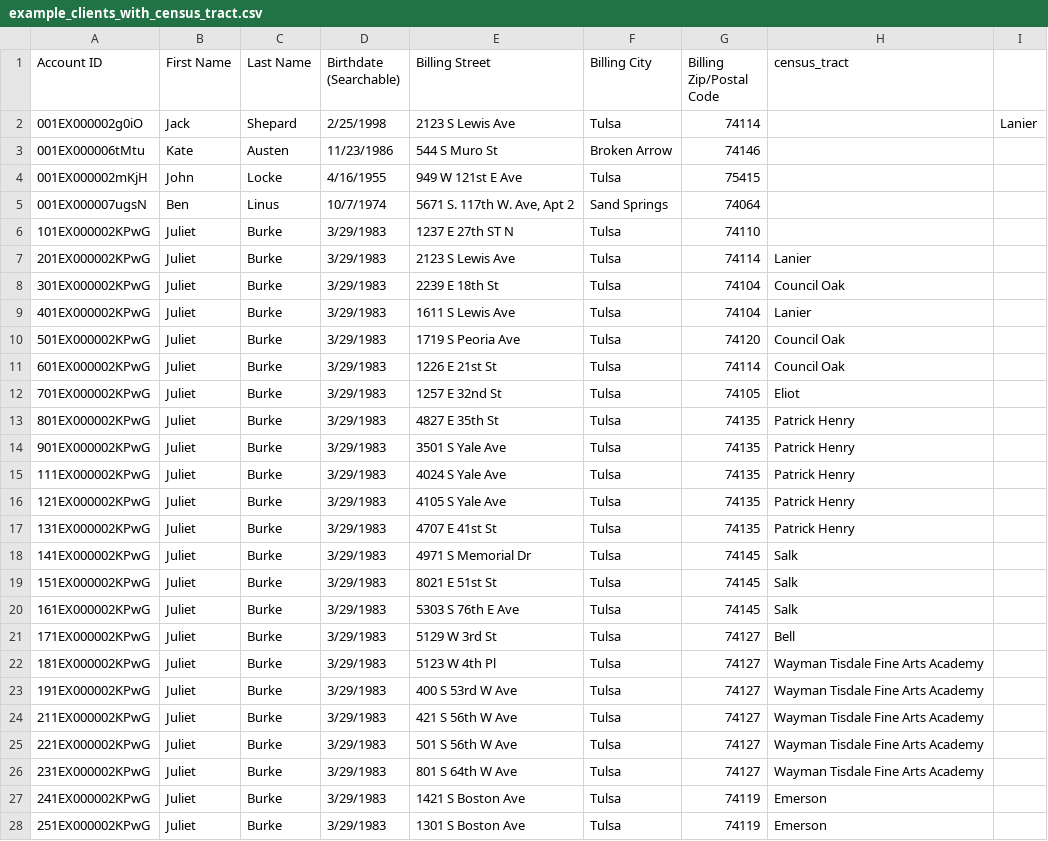
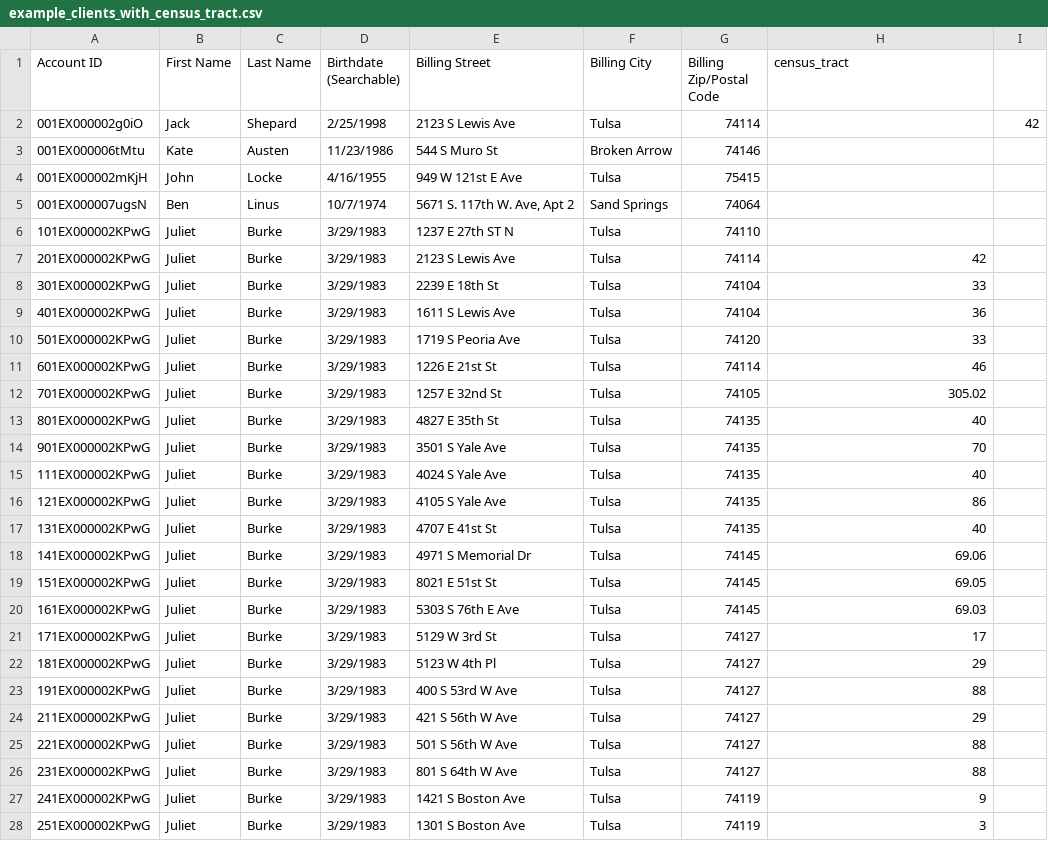
Before and after one commit to asemio/address_mapper, a CSV file: address_mapper/example_clients_with_census_tract.csv, drawn as a sheet; only a part is shown; the diff covers the shown part only.

```diff
--- a/address_mapper/example_clients_with_census_tract.csv
+++ b/address_mapper/example_clients_with_census_tract.csv
@@ -1,3 +1,3 @@
 Account ID,First Name,Last Name,Birthdate (Searchable),Billing Street,Billing City,Billing Zip/Postal Code,census_tract
-001EX000002g0iO,Jack,Shepard,2/25/1998,2123 S Lewis Ave,Tulsa,74114,,Lanier
+001EX000002g0iO,Jack,Shepard,2/25/1998,2123 S Lewis Ave,Tulsa,74114,,42
 001EX000006tMtu,Kate,Austen,11/23/1986,544 S Muro St,Broken Arrow,74146,,
@@ -6,23 +6,23 @@ Account ID,First Name,Last Name,Birthdate (Searchable),Billing Street,Billing Ci
 101EX000002KPwG,Juliet,Burke,3/29/1983,1237 E 27th ST N,Tulsa,74110,,
-201EX000002KPwG,Juliet,Burke,3/29/1983,2123 S Lewis Ave,Tulsa,74114,Lanier
-301EX000002KPwG,Juliet,Burke,3/29/1983,2239 E 18th St,Tulsa,74104,Council Oak
-401EX000002KPwG,Juliet,Burke,3/29/1983,1611 S Lewis Ave,Tulsa,74104,Lanier
-501EX000002KPwG,Juliet,Burke,3/29/1983,1719 S Peoria Ave,Tulsa,74120,Council Oak
-601EX000002KPwG,Juliet,Burke,3/29/1983,1226 E 21st St,Tulsa,74114,Council Oak
-701EX000002KPwG,Juliet,Burke,3/29/1983,1257 E 32nd St,Tulsa,74105,Eliot
-801EX000002KPwG,Juliet,Burke,3/29/1983,4827 E 35th St,Tulsa,74135,Patrick Henry
-901EX000002KPwG,Juliet,Burke,3/29/1983,3501 S Yale Ave,Tulsa,74135,Patrick Henry
-111EX000002KPwG,Juliet,Burke,3/29/1983,4024 S Yale Ave,Tulsa,74135,Patrick Henry
-121EX000002KPwG,Juliet,Burke,3/29/1983,4105 S Yale Ave,Tulsa,74135,Patrick Henry
-131EX000002KPwG,Juliet,Burke,3/29/1983,4707 E 41st St,Tulsa,74135,Patrick Henry
-141EX000002KPwG,Juliet,Burke,3/29/1983,4971 S Memorial Dr,Tulsa,74145,Salk
-151EX000002KPwG,Juliet,Burke,3/29/1983,8021 E 51st St,Tulsa,74145,Salk
-161EX000002KPwG,Juliet,Burke,3/29/1983,5303 S 76th E Ave,Tulsa,74145,Salk
-171EX000002KPwG,Juliet,Burke,3/29/1983,5129 W 3rd St,Tulsa,74127,Bell
-181EX000002KPwG,Juliet,Burke,3/29/1983,5123 W 4th Pl,Tulsa,74127,Wayman Tisdale Fine Arts Academy
-191EX000002KPwG,Juliet,Burke,3/29/1983,400 S 53rd W Ave,Tulsa,74127,Wayman Tisdale Fine Arts Academy
-211EX000002KPwG,Juliet,Burke,3/29/1983,421 S 56th W Ave,Tulsa,74127,Wayman Tisdale Fine Arts Academy
-221EX000002KPwG,Juliet,Burke,3/29/1983,501 S 56th W Ave,Tulsa,74127,Wayman Tisdale Fine Arts Academy
-231EX000002KPwG,Juliet,Burke,3/29/1983,801 S 64th W Ave,Tulsa,74127,Wayman Tisdale Fine Arts Academy
-241EX000002KPwG,Juliet,Burke,3/29/1983,1421 S Boston Ave,Tulsa,74119,Emerson
-251EX000002KPwG,Juliet,Burke,3/29/1983,1301 S Boston Ave,Tulsa,74119,Emerson
+201EX000002KPwG,Juliet,Burke,3/29/1983,2123 S Lewis Ave,Tulsa,74114,42
+301EX000002KPwG,Juliet,Burke,3/29/1983,2239 E 18th St,Tulsa,74104,33
+401EX000002KPwG,Juliet,Burke,3/29/1983,1611 S Lewis Ave,Tulsa,74104,36
+501EX000002KPwG,Juliet,Burke,3/29/1983,1719 S Peoria Ave,Tulsa,74120,33
+601EX000002KPwG,Juliet,Burke,3/29/1983,1226 E 21st St,Tulsa,74114,46
+701EX000002KPwG,Juliet,Burke,3/29/1983,1257 E 32nd St,Tulsa,74105,305.02
+801EX000002KPwG,Juliet,Burke,3/29/1983,4827 E 35th St,Tulsa,74135,40
+901EX000002KPwG,Juliet,Burke,3/29/1983,3501 S Yale Ave,Tulsa,74135,70
+111EX000002KPwG,Juliet,Burke,3/29/1983,4024 S Yale Ave,Tulsa,74135,40
+121EX000002KPwG,Juliet,Burke,3/29/1983,4105 S Yale Ave,Tulsa,74135,86
+131EX000002KPwG,Juliet,Burke,3/29/1983,4707 E 41st St,Tulsa,74135,40
+141EX000002KPwG,Juliet,Burke,3/29/1983,4971 S Memorial Dr,Tulsa,74145,69.06
+151EX000002KPwG,Juliet,Burke,3/29/1983,8021 E 51st St,Tulsa,74145,69.05
+161EX000002KPwG,Juliet,Burke,3/29/1983,5303 S 76th E Ave,Tulsa,74145,69.03
+171EX000002KPwG,Juliet,Burke,3/29/1983,5129 W 3rd St,Tulsa,74127,17
+181EX000002KPwG,Juliet,Burke,3/29/1983,5123 W 4th Pl,Tulsa,74127,29
+191EX000002KPwG,Juliet,Burke,3/29/1983,400 S 53rd W Ave,Tulsa,74127,88
+211EX000002KPwG,Juliet,Burke,3/29/1983,421 S 56th W Ave,Tulsa,74127,29
+221EX000002KPwG,Juliet,Burke,3/29/1983,501 S 56th W Ave,Tulsa,74127,88
+231EX000002KPwG,Juliet,Burke,3/29/1983,801 S 64th W Ave,Tulsa,74127,88
+241EX000002KPwG,Juliet,Burke,3/29/1983,1421 S Boston Ave,Tulsa,74119,9
+251EX000002KPwG,Juliet,Burke,3/29/1983,1301 S Boston Ave,Tulsa,74119,3
```
Also changed, not shown: 7 added rows and 1 edited cell elsewhere in this file, address_mapper/example_clients.csv, 18 other files.
